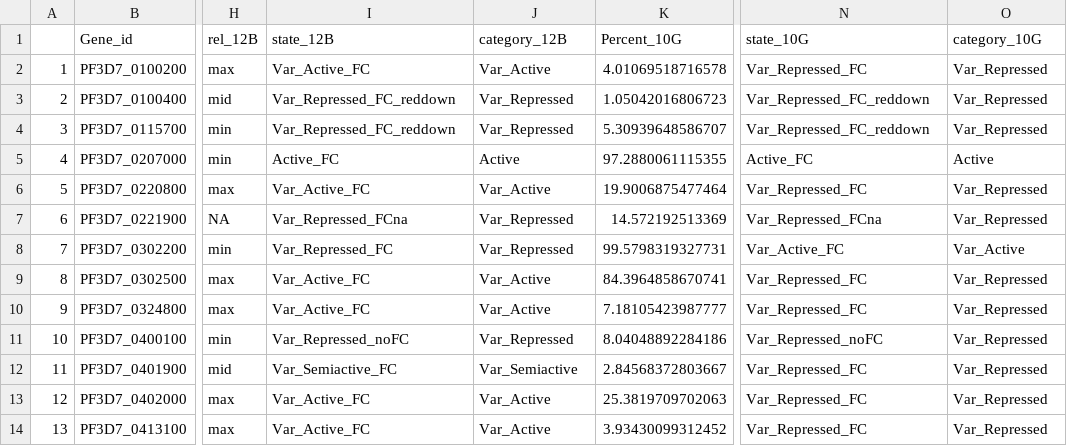
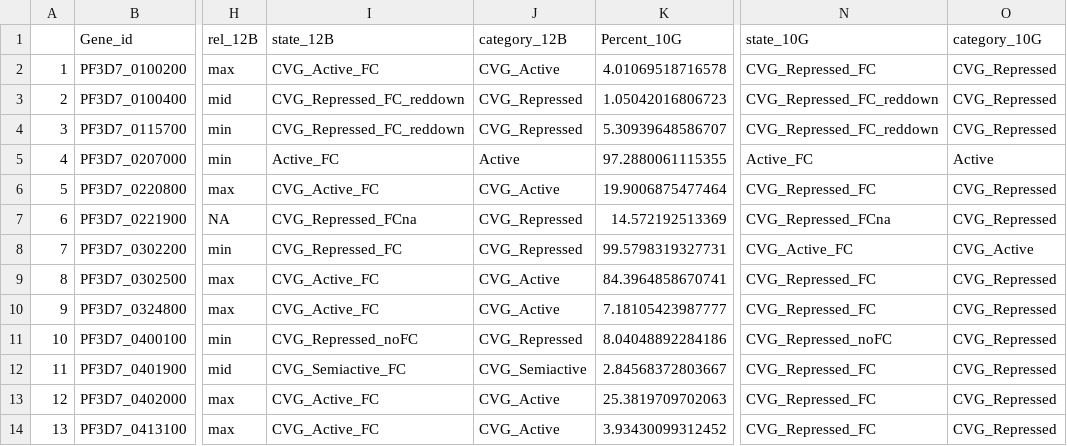
Before and after one commit to LucasMichelTodo/Active_gene_list, a CSV file: Results_Tables/gens_dif12B_10G.csv, drawn as a sheet; only a part is shown, gaps mark what is left out; the diff covers the shown part only; the diff names each change by its address in the sheet, - before the commit and + after, or states it on an @@ line.

```diff
--- a/Results_Tables/gens_dif12B_10G.csv
+++ b/Results_Tables/gens_dif12B_10G.csv
-I2 (state_12B): Var_Active_FC
+I2 (state_12B): CVG_Active_FC
-J2 (category_12B): Var_Active
+J2 (category_12B): CVG_Active
-N2 (state_10G): Var_Repressed_FC
+N2 (state_10G): CVG_Repressed_FC
-O2:O4 (category_10G): Var_Repressed
+O2:O4 (category_10G): CVG_Repressed
-I3:I4 (state_12B): Var_Repressed_FC_reddown
+I3:I4 (state_12B): CVG_Repressed_FC_reddown
-J3:J4 (category_12B): Var_Repressed
+J3:J4 (category_12B): CVG_Repressed
-N3:N4 (state_10G): Var_Repressed_FC_reddown
+N3:N4 (state_10G): CVG_Repressed_FC_reddown
-I6 (state_12B): Var_Active_FC
+I6 (state_12B): CVG_Active_FC
-J6 (category_12B): Var_Active
+J6 (category_12B): CVG_Active
-N6 (state_10G): Var_Repressed_FC
+N6 (state_10G): CVG_Repressed_FC
-O6:O7 (category_10G): Var_Repressed
+O6:O7 (category_10G): CVG_Repressed
-I7 (state_12B): Var_Repressed_FCna
+I7 (state_12B): CVG_Repressed_FCna
-J7:J8 (category_12B): Var_Repressed
+J7:J8 (category_12B): CVG_Repressed
-N7 (state_10G): Var_Repressed_FCna
+N7 (state_10G): CVG_Repressed_FCna
-I8 (state_12B): Var_Repressed_FC
+I8 (state_12B): CVG_Repressed_FC
-N8 (state_10G): Var_Active_FC
+N8 (state_10G): CVG_Active_FC
-O8 (category_10G): Var_Active
+O8 (category_10G): CVG_Active
-I9:I10 (state_12B): Var_Active_FC
+I9:I10 (state_12B): CVG_Active_FC
-J9:J10 (category_12B): Var_Active
+J9:J10 (category_12B): CVG_Active
-N9:N10 (state_10G): Var_Repressed_FC
+N9:N10 (state_10G): CVG_Repressed_FC
-O9:O14 (category_10G): Var_Repressed
+O9:O14 (category_10G): CVG_Repressed
-I11 (state_12B): Var_Repressed_noFC
+I11 (state_12B): CVG_Repressed_noFC
-J11 (category_12B): Var_Repressed
+J11 (category_12B): CVG_Repressed
-N11 (state_10G): Var_Repressed_noFC
+N11 (state_10G): CVG_Repressed_noFC
-I12 (state_12B): Var_Semiactive_FC
+I12 (state_12B): CVG_Semiactive_FC
-J12 (category_12B): Var_Semiactive
+J12 (category_12B): CVG_Semiactive
-N12:N14 (state_10G): Var_Repressed_FC
+N12:N14 (state_10G): CVG_Repressed_FC
-I13:I14 (state_12B): Var_Active_FC
+I13:I14 (state_12B): CVG_Active_FC
-J13:J14 (category_12B): Var_Active
+J13:J14 (category_12B): CVG_Active
```
Also changed, not shown: 128 edited cells elsewhere in this file, 49 other files.
